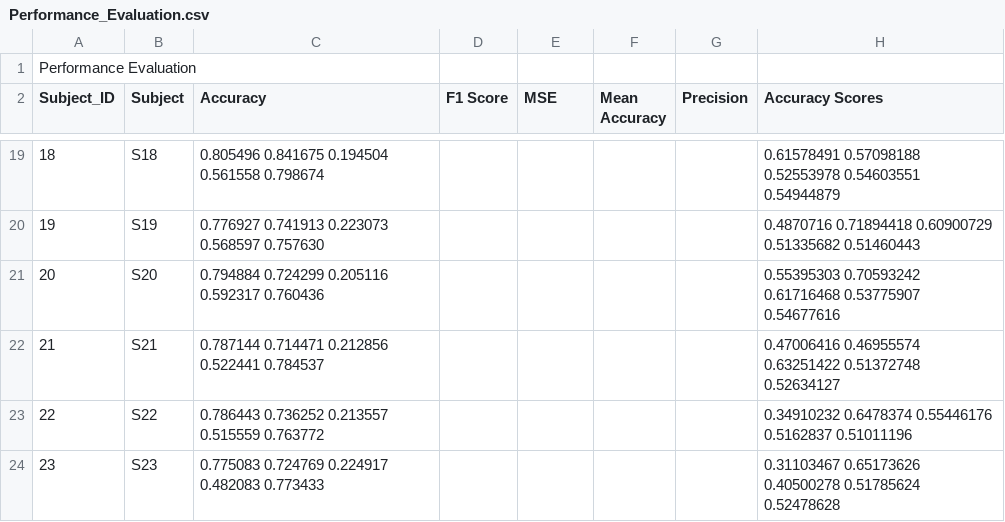
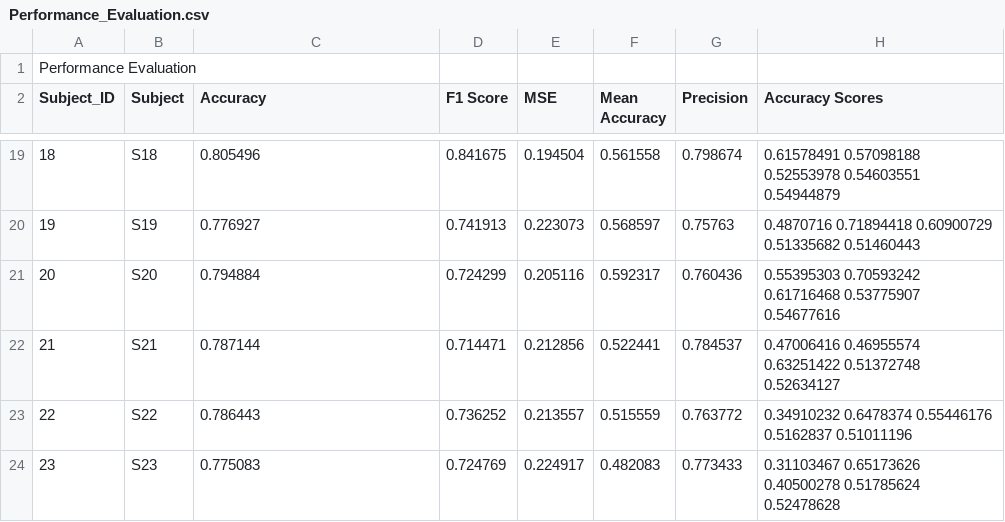
Before and after one commit to ns22771/Stress-detection-signals-on-wearable-devices, a CSV file: Performance_Evaluation.csv, drawn as a sheet; only a part is shown, gaps mark what is left out; the diff covers the shown part only.

```diff
--- a/Performance_Evaluation.csv
+++ b/Performance_Evaluation.csv
@@ -19,6 +19,6 @@ Subject_ID,Subject,Accuracy,F1 Score,MSE,Mean Accuracy,Precision,Accuracy Scores
-18,S18, 0.805496   0.841675   0.194504     0.561558   0.798674,,,,,0.61578491 0.57098188 0.52553978 0.54603551 0.54944879,
-19,S19, 0.776927   0.741913   0.223073     0.568597   0.757630,,,,,0.4870716  0.71894418 0.60900729 0.51335682 0.51460443,
-20,S20, 0.794884   0.724299   0.205116     0.592317   0.760436,,,,,0.55395303 0.70593242 0.61716468 0.53775907 0.54677616,
-21,S21, 0.787144   0.714471   0.212856     0.522441   0.784537,,,,,0.47006416 0.46955574 0.63251422 0.51372748 0.52634127,
-22,S22, 0.786443   0.736252   0.213557    0.515559   0.763772,,,,,0.34910232 0.6478374  0.55446176 0.5162837  0.51011196,
-23,S23, 0.775083   0.724769   0.224917     0.482083   0.773433,,,,,0.31103467 0.65173626 0.40500278 0.51785624 0.52478628,
+18,S18,0.805496,0.841675,0.194504,0.561558,0.798674,0.61578491 0.57098188 0.52553978 0.54603551 0.54944879,
+19,S19,0.776927,0.741913,0.223073,0.568597,0.75763,0.4870716  0.71894418 0.60900729 0.51335682 0.51460443,
+20,S20,0.794884,0.724299,0.205116,0.592317,0.760436,0.55395303 0.70593242 0.61716468 0.53775907 0.54677616,
+21,S21,0.787144,0.714471,0.212856,0.522441,0.784537,0.47006416 0.46955574 0.63251422 0.51372748 0.52634127,
+22,S22,0.786443,0.736252,0.213557,0.515559,0.763772,0.34910232 0.6478374  0.55446176 0.5162837  0.51011196,
+23,S23,0.775083,0.724769,0.224917,0.482083,0.773433,0.31103467 0.65173626 0.40500278 0.51785624 0.52478628,
```
Also changed, not shown: 86 edited cells elsewhere in this file.
